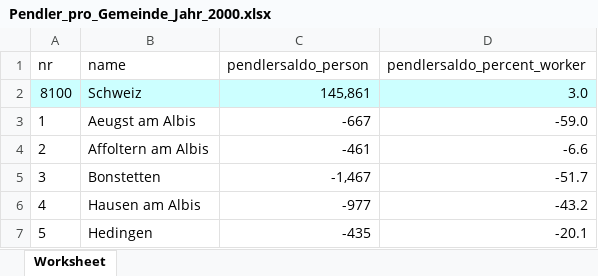
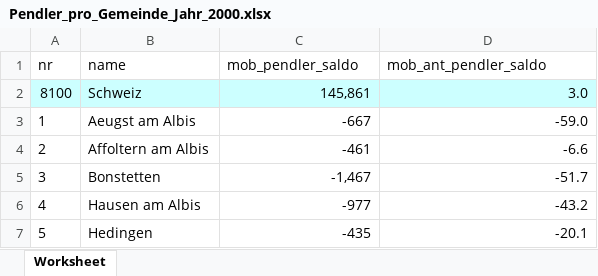
Before and after one commit to retodomax/Bauland, an Excel workbook: Data/00_Raw_Data/06_pg_pendler/Pendler_pro_Gemeinde_Jahr_2000.xlsx, sheet Worksheet, drawn as a sheet; only a part is shown; values as stored, in another font and other column widths than the file's, no borders; the diff names each change by its address in the sheet, - before the commit and + after, or states it on an @@ line.

```diff
--- a/Data/00_Raw_Data/06_pg_pendler/Pendler_pro_Gemeinde_Jahr_2000.xlsx (sheet Worksheet)
+++ b/Data/00_Raw_Data/06_pg_pendler/Pendler_pro_Gemeinde_Jahr_2000.xlsx (sheet Worksheet)
-C1: pendlersaldo_person
+C1: mob_pendler_saldo
-D1: pendlersaldo_percent_worker
+D1: mob_ant_pendler_saldo
```
Also changed, not shown: Data/00_Raw_Data/05_pg_haushaltsgroese/px-x-0102020000_402.xlsx, 13 other files.
